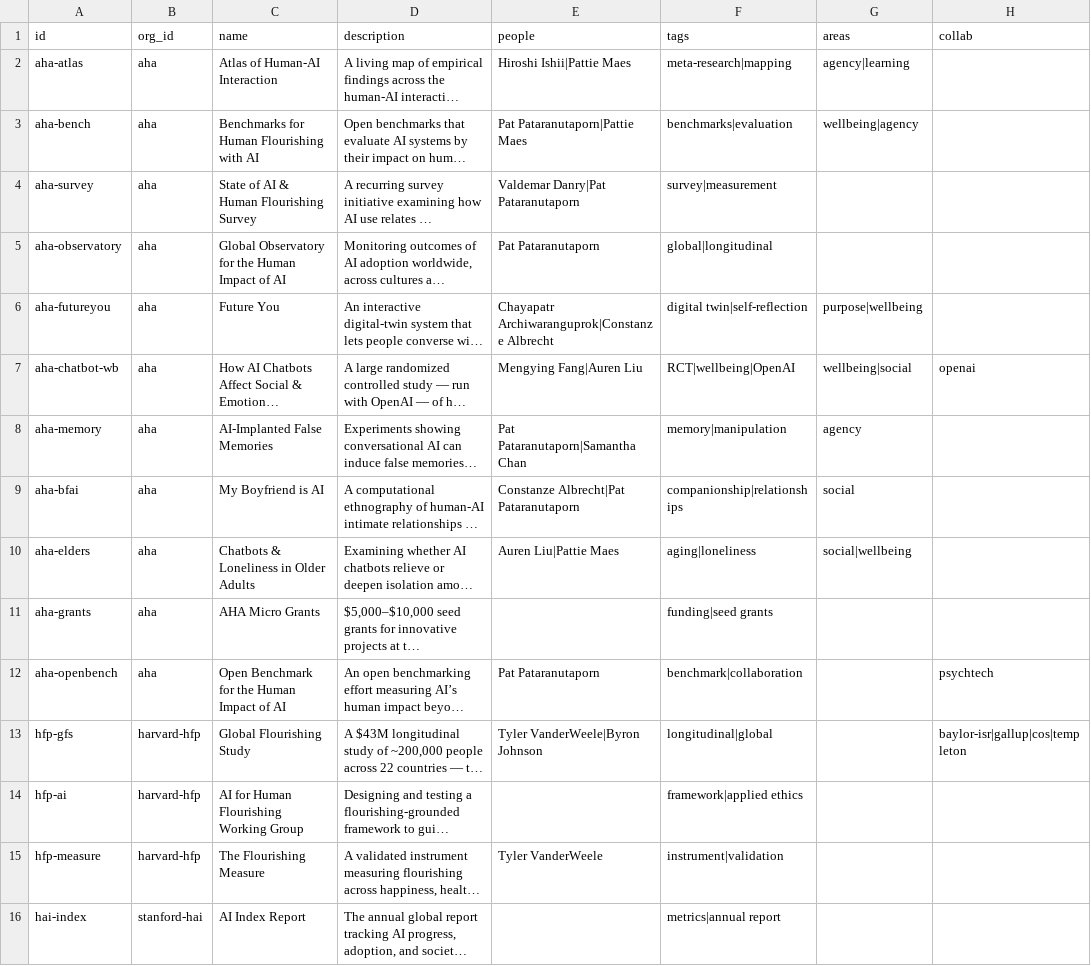
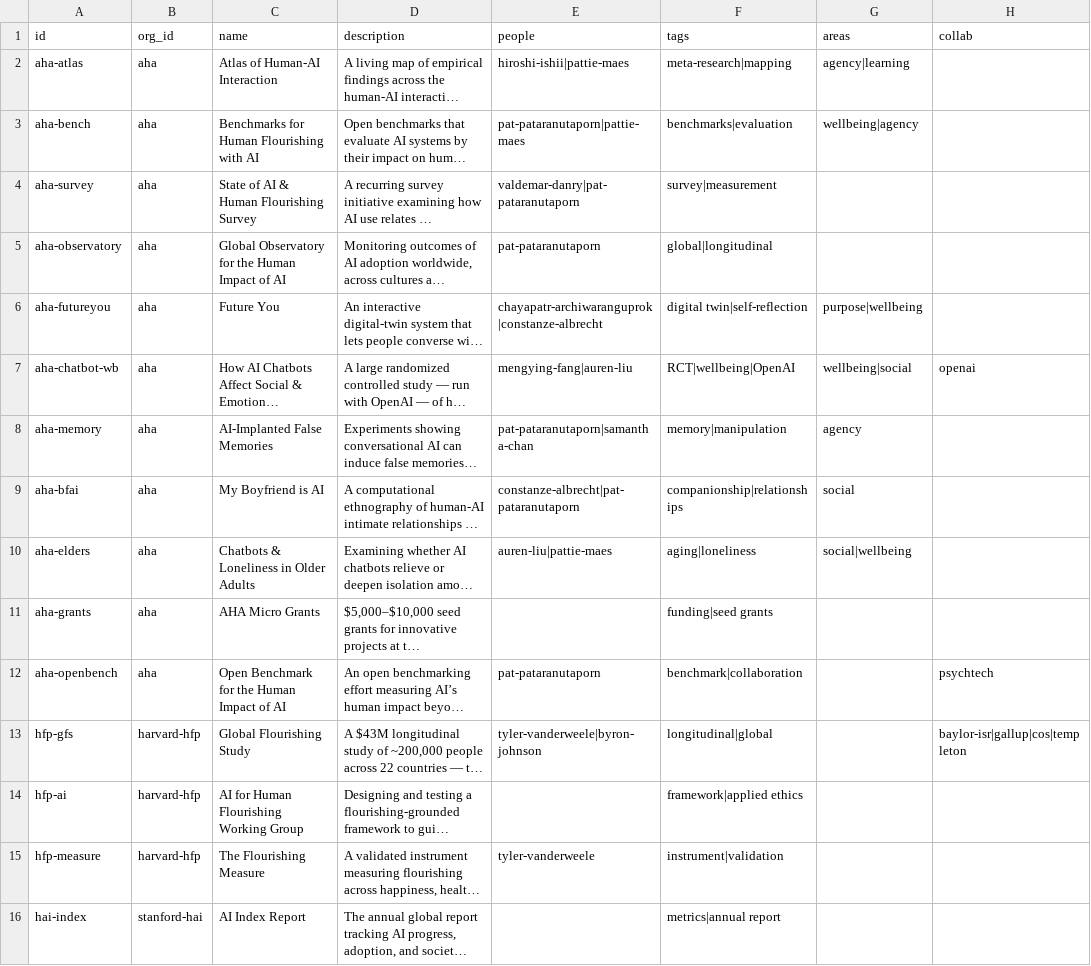
Before and after one commit to mit-cyborgpsychology/AI-Human-Flourishing-Ecosystem-Map, a CSV file: data/projects.csv, drawn as a sheet; only a part is shown; long unchanged cells end in …; the diff covers the shown part only; the diff names each change by its address in the sheet, - before the commit and + after, or states it on an @@ line.

```diff
--- a/data/projects.csv
+++ b/data/projects.csv
-E2 (people): Hiroshi Ishii|Pattie Maes
+E2 (people): hiroshi-ishii|pattie-maes
-E3 (people): Pat Pataranutaporn|Pattie Maes
+E3 (people): pat-pataranutaporn|pattie-maes
-E4 (people): Valdemar Danry|Pat Pataranutaporn
+E4 (people): valdemar-danry|pat-pataranutaporn
-E5 (people): Pat Pataranutaporn
+E5 (people): pat-pataranutaporn
-E6 (people): Chayapatr Archiwaranguprok|Constanze Albrecht
+E6 (people): chayapatr-archiwaranguprok|constanze-albrecht
-E7 (people): Mengying Fang|Auren Liu
+E7 (people): mengying-fang|auren-liu
-E8 (people): Pat Pataranutaporn|Samantha Chan
+E8 (people): pat-pataranutaporn|samantha-chan
-E9 (people): Constanze Albrecht|Pat Pataranutaporn
+E9 (people): constanze-albrecht|pat-pataranutaporn
-E10 (people): Auren Liu|Pattie Maes
+E10 (people): auren-liu|pattie-maes
-E12 (people): Pat Pataranutaporn
+E12 (people): pat-pataranutaporn
-E13 (people): Tyler VanderWeele|Byron Johnson
+E13 (people): tyler-vanderweele|byron-johnson
-E15 (people): Tyler VanderWeele
+E15 (people): tyler-vanderweele
```
Also changed, not shown: 21 edited cells elsewhere in this file, data/links.csv, data/orgs.csv, 13 other files.
